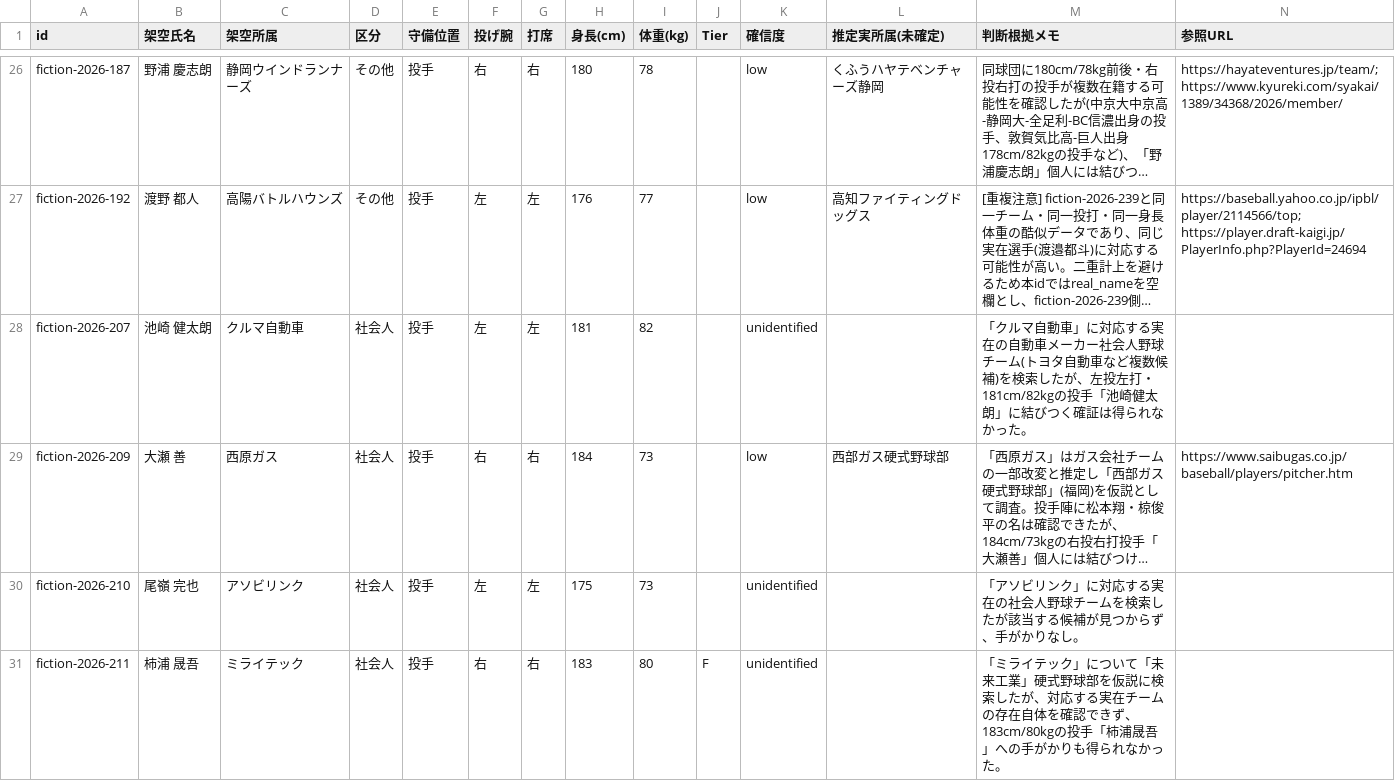
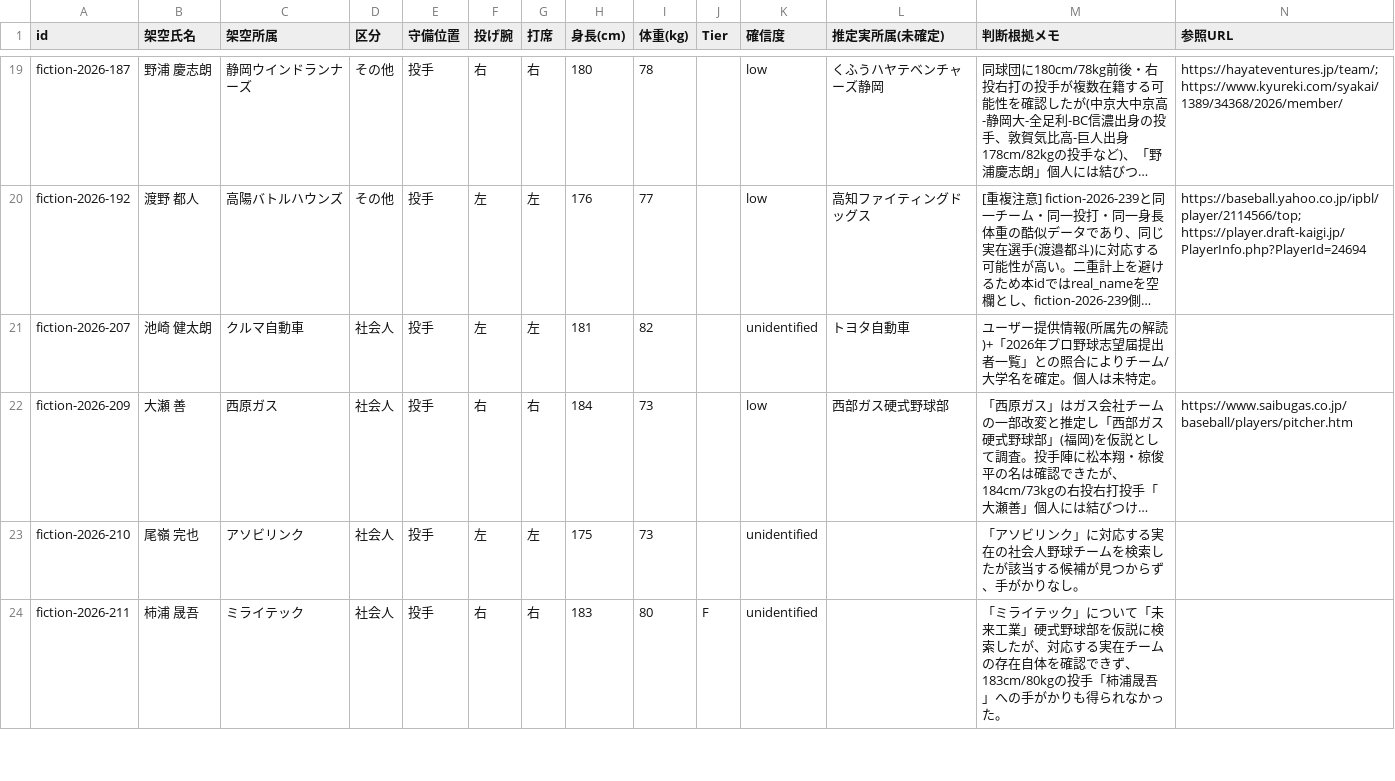
Before and after one commit to yuhei11181993-png/claudecode, a CSV file: draft-2026/draft2026_unconfirmed.csv, drawn as a sheet; only a part is shown, gaps mark what is left out; long unchanged cells end in …; addresses are those after the commit; the diff covers the shown part only; the diff names each change by its address in the sheet, - before the commit and + after, or states it on an @@ line.

```diff
--- a/draft-2026/draft2026_unconfirmed.csv
+++ b/draft-2026/draft2026_unconfirmed.csv
-L21 (推定実所属(未確定)): (empty)
+L21 (推定実所属(未確定)): トヨタ自動車
-M21 (判断根拠メモ): 「クルマ自動車」に対応する実在の自動車メーカー社会人野球チーム(トヨタ自動車など複数候補)を検索したが、左投左打・181cm/82kgの投手「池崎健太朗」に結びつく確証は得られなかった。
+M21 (判断根拠メモ): ユーザー提供情報(所属先の解読)+「2026年プロ野球志望届提出者一覧」との照合によりチーム/大学名を確定。個人は未特定。
```
Also changed, not shown: 9 removed rows and 17 edited cells elsewhere in this file, draft-2026/draft2026_affiliation_unknown.csv, draft-2026/draft2026_realnames_import.csv.
